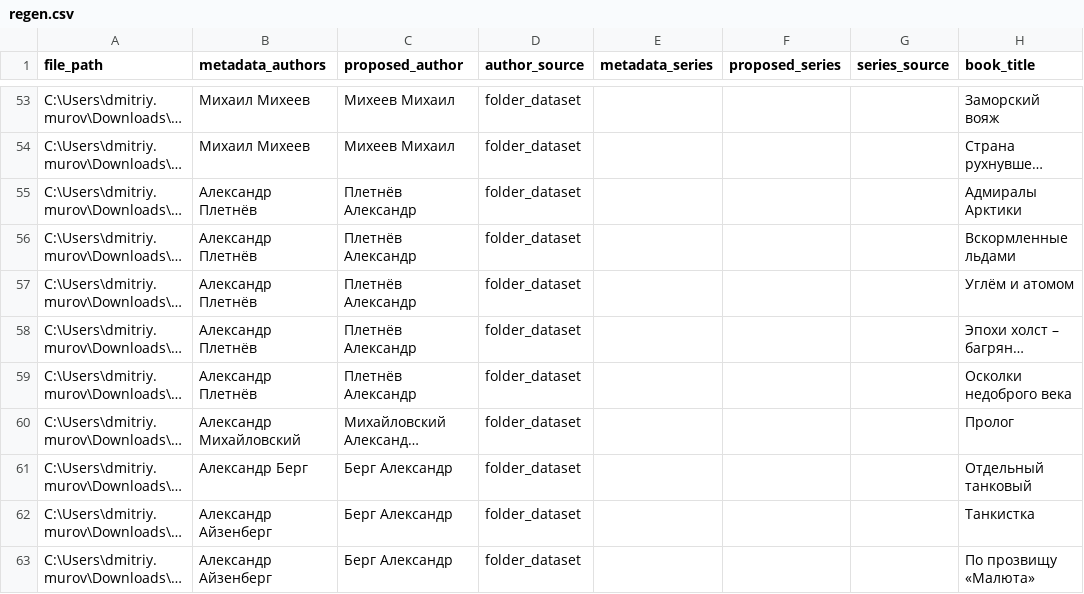
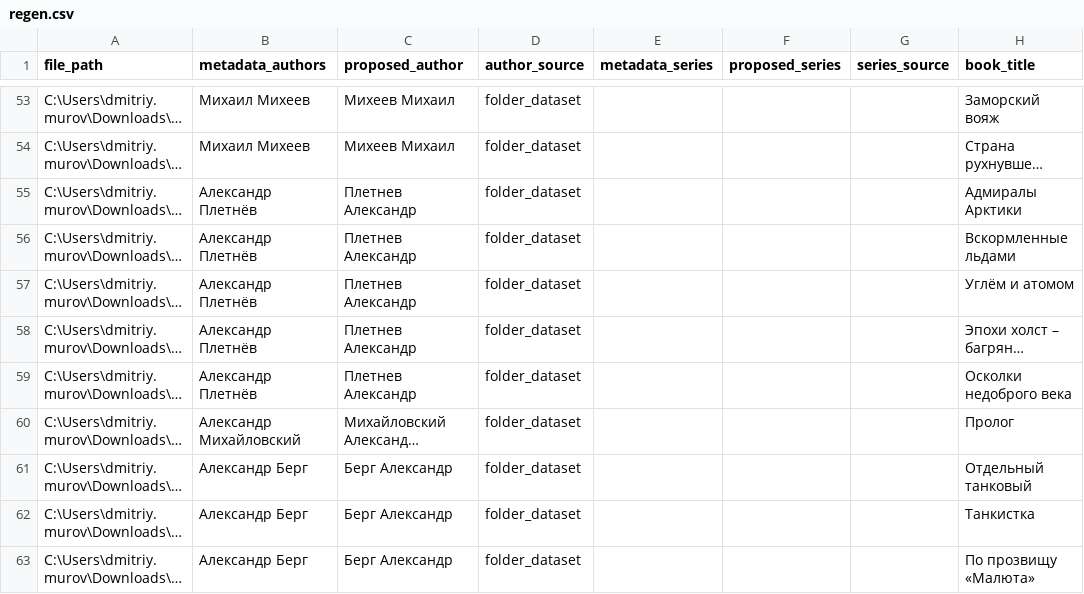
Before and after one commit to akadimka/EBLO, a CSV file: regen.csv, drawn as a sheet; only a part is shown, gaps mark what is left out; long unchanged cells end in …; the diff covers the shown part only; the diff names each change by its address in the sheet, - before the commit and + after, or states it on an @@ line.

Commit message:
Fix: Support explicit author pattern in filename with metadata expansion
- Added detection for explicit author patterns in parentheses: 'Title (Author).fb2'
- Explicit patterns are now used as filename source without verification against metadata
- Metadata is used for surname expansion to full 'ФИ' (Name Surname) format
- Added _has_explicit_author_in_parentheses() helper function
- Expanded authors now properly formatted with all metadata authors included
- Fixed: 'Спят курганы тёмные (Харников, Дынин)' now returns 'Дынин Максим, Харников Александр'
- Statistics: 291 folder_dataset, 45 filename, 1 metadata (anthology)

```diff
--- a/regen.csv
+++ b/regen.csv
-C55:C59 (proposed_author): Плетнёв Александр
+C55:C59 (proposed_author): Плетнев Александр
-B62:B63 (metadata_authors): Александр Айзенберг
+B62:B63 (metadata_authors): Александр Берг
```
Also changed, not shown: 10 edited cells elsewhere in this file, 3 other files.
